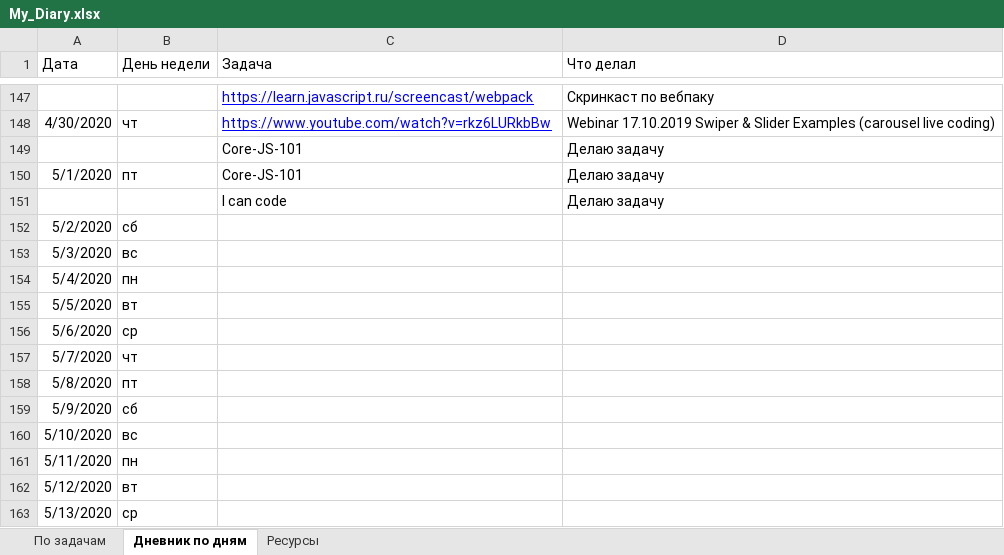
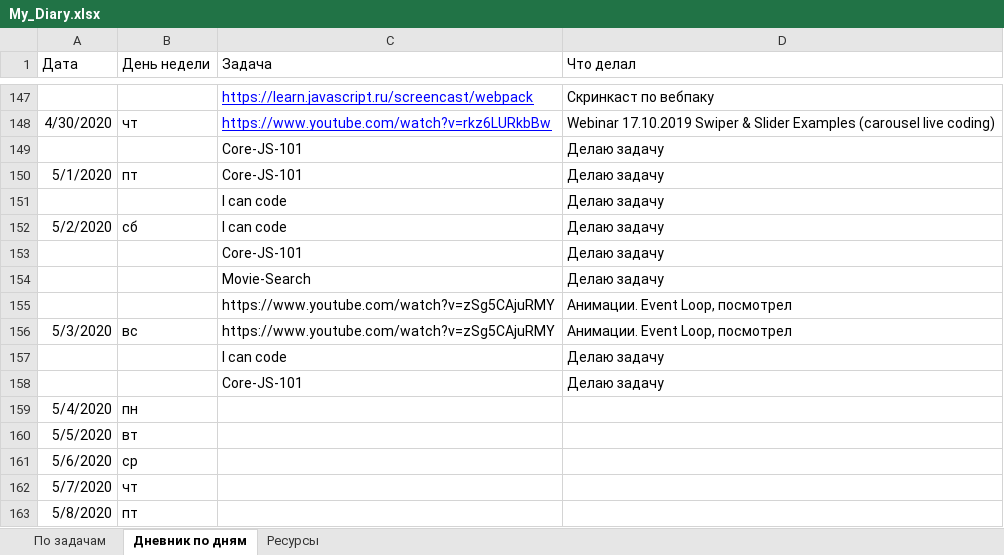
Before and after one commit to AndreiMedvedevSaratov/My_Learning_Diary, an Excel workbook: My_Diary.xlsx, sheet Дневник по дням, drawn as a sheet; only a part is shown, gaps mark what is left out; the shorter side is filled out with more unchanged rows; values as stored, in another font and other column widths than the file's, no borders; addresses are those after the commit; the diff names each change by its address in the sheet, - before the commit and + after, or states it on an @@ line.

Commit message:
Update My_Diary.xlsx

```diff
--- a/My_Diary.xlsx (sheet Дневник по дням)
+++ b/My_Diary.xlsx (sheet Дневник по дням)
-C152 (Задача): (empty)
+C152 (Задача): I can code
-D152 (Что делал): (empty)
+D152 (Что делал): Делаю задачу
+row 153:  |  | Core-JS-101 | Делаю задачу
+row 154:  |  | Movie-Search | Делаю задачу
+row 155:  |  | https://www.youtube.com/watch?v=zSg5CAjuRMY | Анимации. Event Loop, посмотрел
-C156 (Задача): (empty)
+C156 (Задача): https://www.youtube.com/watch?v=zSg5CAjuRMY
-D156 (Что делал): (empty)
+D156 (Что делал): Анимации. Event Loop, посмотрел
+row 157:  |  | I can code | Делаю задачу
+row 158:  |  | Core-JS-101 | Делаю задачу
```
Also changed, not shown: sheet Ресурсы, sheet По задачам.
